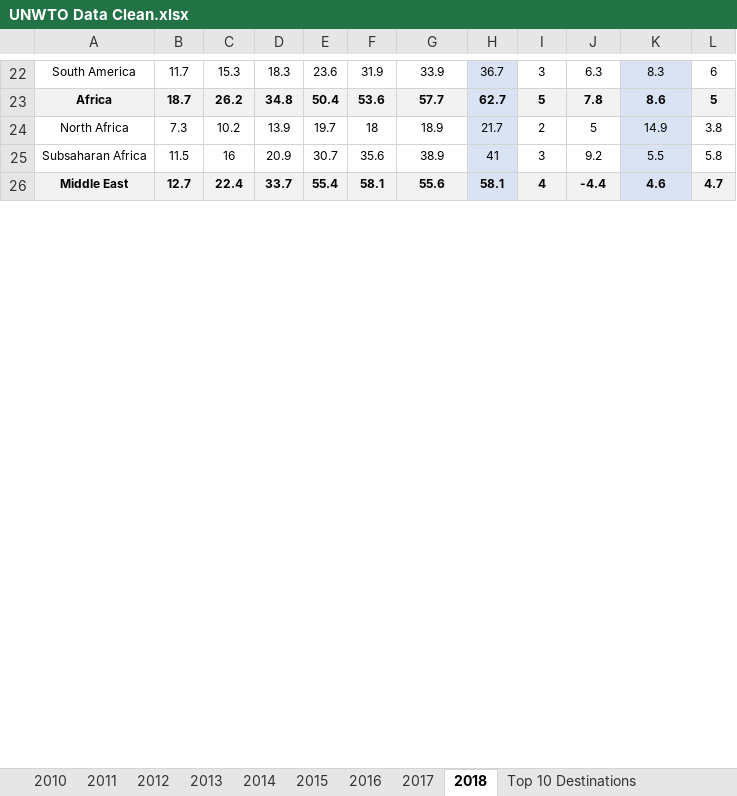
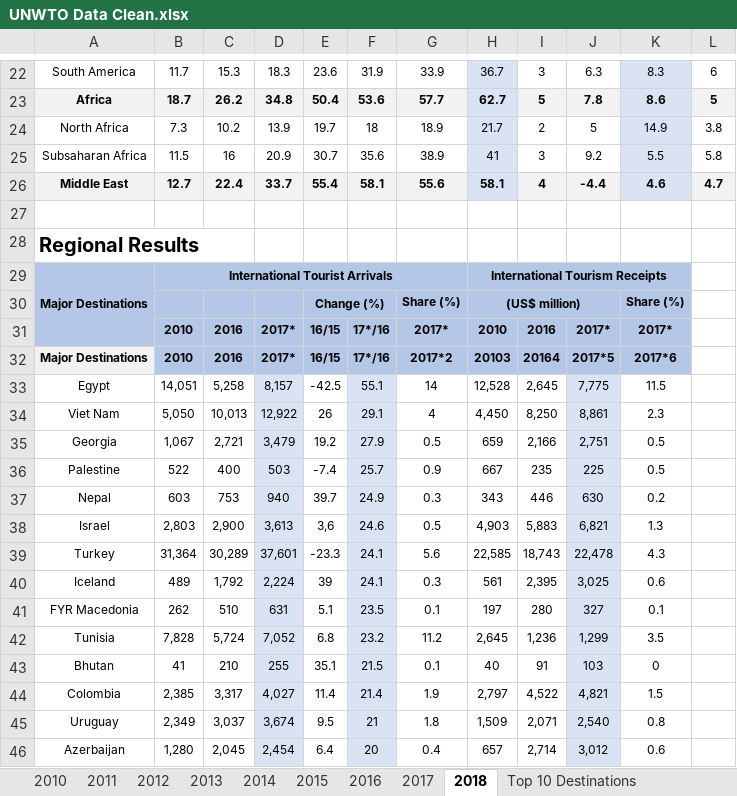
Before and after one commit to harshajonnavithula/FCB_Fall19, an Excel workbook: UNWTO-OAG/UNWTO Data Clean.xlsx, sheet 2018, drawn as a sheet; only a part is shown, gaps mark what is left out; values as stored, in another font and other column widths than the file's, no borders; charts and pictures and conditional formats and table styles not drawn; the diff covers the shown part only; the diff names each change by its address in the sheet, - before the commit and + after, or states it on an @@ line.

```diff
--- a/UNWTO-OAG/UNWTO Data Clean.xlsx (sheet 2018)
+++ b/UNWTO-OAG/UNWTO Data Clean.xlsx (sheet 2018)
+row 27: (empty)
+row 28: Regional Results
+row 29: Major Destinations | International Tourist Arrivals |  |  |  |  |  | International Tourism Receipts
+row 30:  |  |  |  | Change (%) |  | Share (%) | (US$ million) |  |  | Share (%)
+row 31:  | 2010 | 2016 | 2017* | 16/15 | 17*/16 | 2017* | 2010 | 2016 | 2017* | 2017*
+row 32: Major Destinations | 2010 | 2016 | 2017* | 16/15 | 17*/16 | 2017*2 | 20103 | 20164 | 2017*5 | 2017*6
+row 33: Egypt | 14,051 | 5,258 | 8,157 | -42.5 | 55.1 | 14 | 12,528 | 2,645 | 7,775 | 11.5
+row 34: Viet Nam | 5,050 | 10,013 | 12,922 | 26 | 29.1 | 4 | 4,450 | 8,250 | 8,861 | 2.3
+row 35: Georgia | 1,067 | 2,721 | 3,479 | 19.2 | 27.9 | 0.5 | 659 | 2,166 | 2,751 | 0.5
+row 36: Palestine | 522 | 400 | 503 | -7.4 | 25.7 | 0.9 | 667 | 235 | 225 | 0.5
+row 37: Nepal | 603 | 753 | 940 | 39.7 | 24.9 | 0.3 | 343 | 446 | 630 | 0.2
+row 38: Israel | 2,803 | 2,900 | 3,613 | 3,6 | 24.6 | 0.5 | 4,903 | 5,883 | 6,821 | 1.3
+row 39: Turkey | 31,364 | 30,289 | 37,601 | -23.3 | 24.1 | 5.6 | 22,585 | 18,743 | 22,478 | 4.3
+row 40: Iceland | 489 | 1,792 | 2,224 | 39 | 24.1 | 0.3 | 561 | 2,395 | 3,025 | 0.6
+row 41: FYR Macedonia | 262 | 510 | 631 | 5.1 | 23.5 | 0.1 | 197 | 280 | 327 | 0.1
+row 42: Tunisia | 7,828 | 5,724 | 7,052 | 6.8 | 23.2 | 11.2 | 2,645 | 1,236 | 1,299 | 3.5
+row 43: Bhutan | 41 | 210 | 255 | 35.1 | 21.5 | 0.1 | 40 | 91 | 103 | 0
+row 44: Colombia | 2,385 | 3,317 | 4,027 | 11.4 | 21.4 | 1.9 | 2,797 | 4,522 | 4,821 | 1.5
+row 45: Uruguay | 2,349 | 3,037 | 3,674 | 9.5 | 21 | 1.8 | 1,509 | 2,071 | 2,540 | 0.8
+row 46: Azerbaijan | 1,280 | 2,045 | 2,454 | 6.4 | 20 | 0.4 | 657 | 2,714 | 3,012 | 0.6
```
Also changed, not shown: 104 added rows and 1 edited cell elsewhere in this sheet, sheet 2011, charts or pictures, UNWTO-OAG/OAG Data Final.xlsm.
